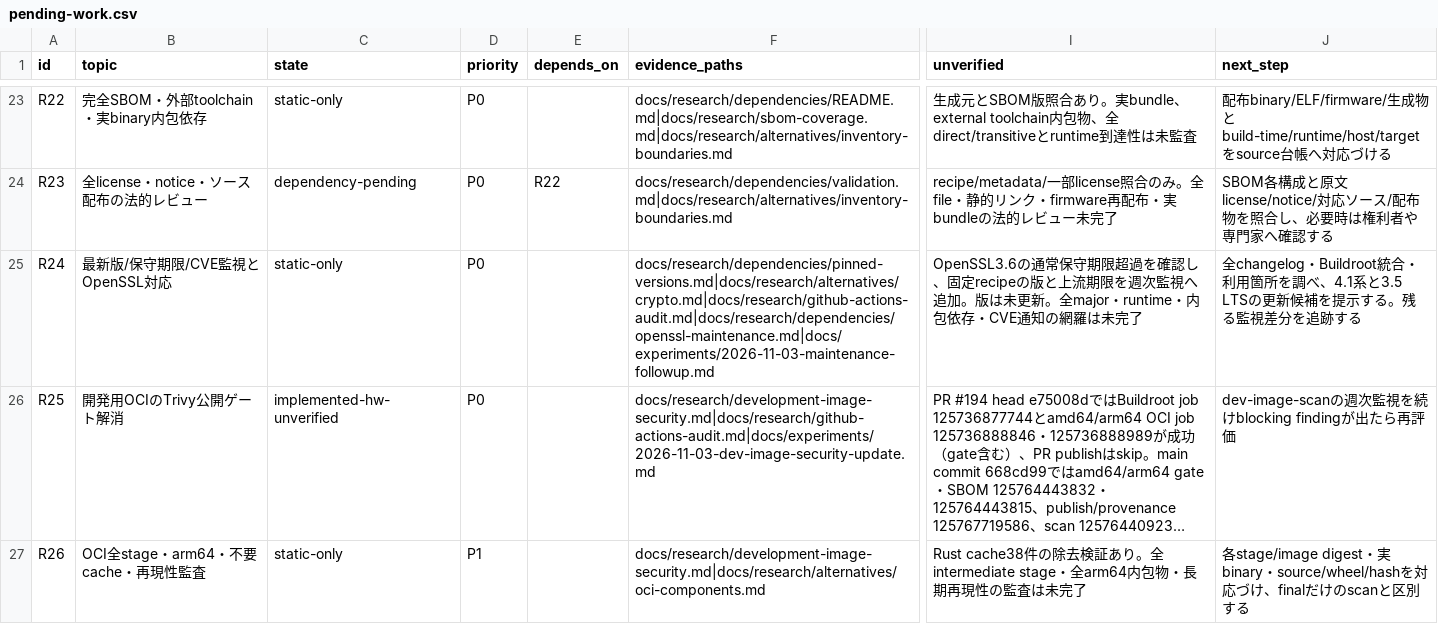
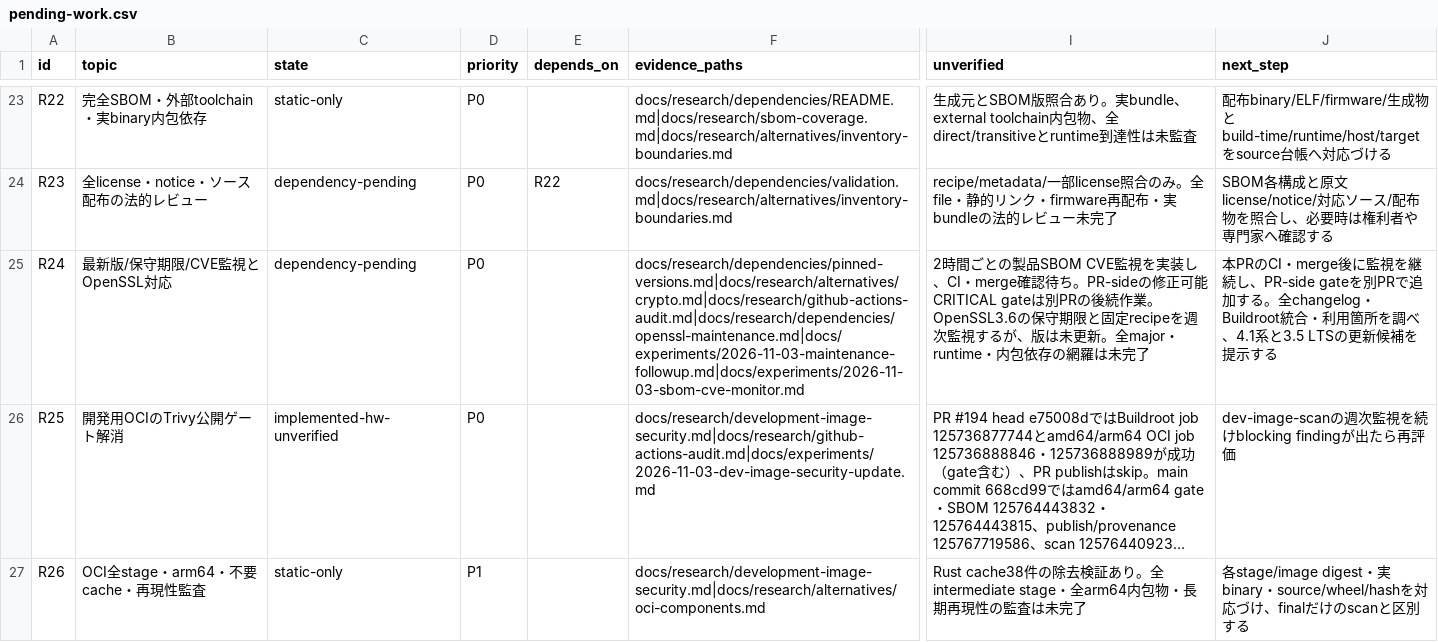
Before and after one commit to uist1idrju3i/MSD-Linux, a CSV file: docs/research/pending-work.csv, drawn as a sheet; only a part is shown, gaps mark what is left out; long unchanged cells end in …; the diff names each change by its address in the sheet, - before the commit and + after, or states it on an @@ line.

```diff
--- a/docs/research/pending-work.csv
+++ b/docs/research/pending-work.csv
-C25 (state): static-only
+C25 (state): dependency-pending
-F25 (evidence_paths): docs/research/dependencies/pinned-versions.md|docs/research/alternatives/crypto.md|docs/research/github-actions-audit.md|docs/research/dependencies/openssl-maintenance.md|docs/experiments/2026-11-03-maintenance-followup.md
+F25 (evidence_paths): docs/research/dependencies/pinned-versions.md|docs/research/alternatives/crypto.md|docs/research/github-actions-audit.md|docs/research/dependencies/openssl-maintenance.md|docs/experiments/2026-11-03-maintenance-followup.md|docs/experiments/2026-11-03-sbom-cve-monitor.md
-I25 (unverified): OpenSSL3.6の通常保守期限超過を確認し、固定recipeの版と上流期限を週次監視へ追加。版は未更新。全major・runtime・内包依存・CVE通知の網羅は…
+I25 (unverified): 2時間ごとの製品SBOM CVE監視を実装し、CI・merge確認待ち。PR-sideの修正可能CRITICAL gateは別PRの後続作業。OpenSSL3.6の保守期限と固定recipeを週次監視するが、版は未更新。全major・runtime・内包依存の網羅は…
-J25 (next_step): 全changelog・Buildroot統合・利用箇所を調べ、4.1系と3.5 LTSの更新候補を提示する。残る監視差分を追跡する
+J25 (next_step): 本PRのCI・merge後に監視を継続し、PR-side gateを別PRで追加する。全changelog・Buildroot統合・利用箇所を調べ、4.1系と3.5 LTSの更新候補を提示する
```
Also changed, not shown: 11 other files.
